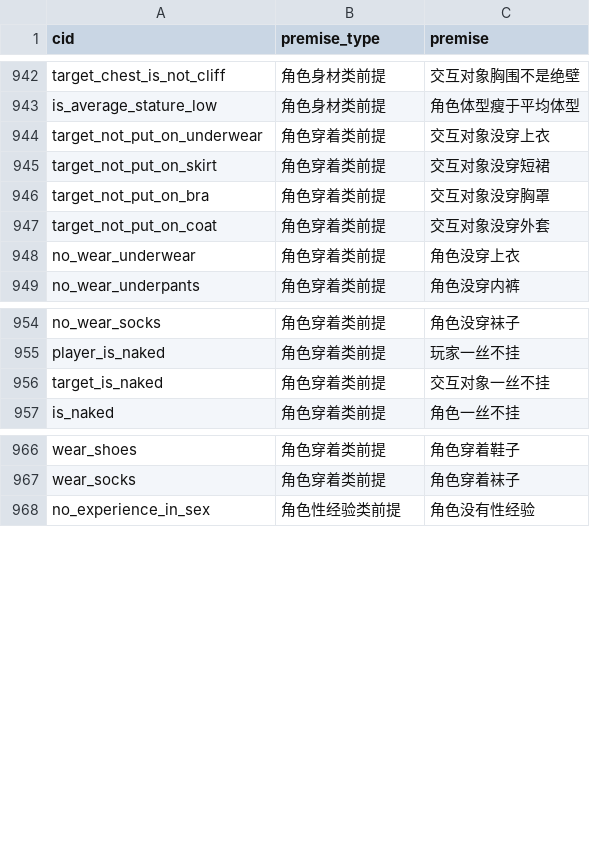
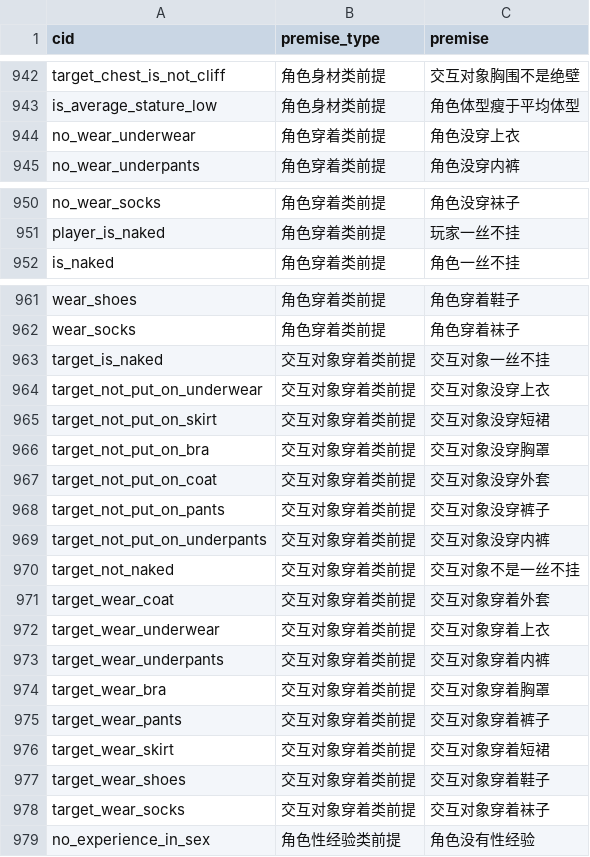
Before and after one commit to pokemonchw/dieloli, a CSV file: data/csv/Premise.csv, drawn as a sheet; only a part is shown, gaps mark what is left out; removed rows and columns are numbered as before the commit, all else as after; the diff names each change by its address in the sheet, - before the commit and + after, or states it on an @@ line.

```diff
--- a/data/csv/Premise.csv
+++ b/data/csv/Premise.csv
-row 944: target_not_put_on_underwear | 角色穿着类前提 | 交互对象没穿上衣
-row 945: target_not_put_on_skirt | 角色穿着类前提 | 交互对象没穿短裙
-row 946: target_not_put_on_bra | 角色穿着类前提 | 交互对象没穿胸罩
-row 947: target_not_put_on_coat | 角色穿着类前提 | 交互对象没穿外套
-row 956: target_is_naked | 角色穿着类前提 | 交互对象一丝不挂
+row 963: target_is_naked | 交互对象穿着类前提 | 交互对象一丝不挂
+row 964: target_not_put_on_underwear | 交互对象穿着类前提 | 交互对象没穿上衣
+row 965: target_not_put_on_skirt | 交互对象穿着类前提 | 交互对象没穿短裙
+row 966: target_not_put_on_bra | 交互对象穿着类前提 | 交互对象没穿胸罩
+row 967: target_not_put_on_coat | 交互对象穿着类前提 | 交互对象没穿外套
+row 968: target_not_put_on_pants | 交互对象穿着类前提 | 交互对象没穿裤子
+row 969: target_not_put_on_underpants | 交互对象穿着类前提 | 交互对象没穿内裤
+row 970: target_not_naked | 交互对象穿着类前提 | 交互对象不是一丝不挂
+row 971: target_wear_coat | 交互对象穿着类前提 | 交互对象穿着外套
+row 972: target_wear_underwear | 交互对象穿着类前提 | 交互对象穿着上衣
+row 973: target_wear_underpants | 交互对象穿着类前提 | 交互对象穿着内裤
+row 974: target_wear_bra | 交互对象穿着类前提 | 交互对象穿着胸罩
+row 975: target_wear_pants | 交互对象穿着类前提 | 交互对象穿着裤子
+row 976: target_wear_skirt | 交互对象穿着类前提 | 交互对象穿着短裙
+row 977: target_wear_shoes | 交互对象穿着类前提 | 交互对象穿着鞋子
+row 978: target_wear_socks | 交互对象穿着类前提 | 交互对象穿着袜子
```
Also changed, not shown: tools/premise.csv, 3 other files.
